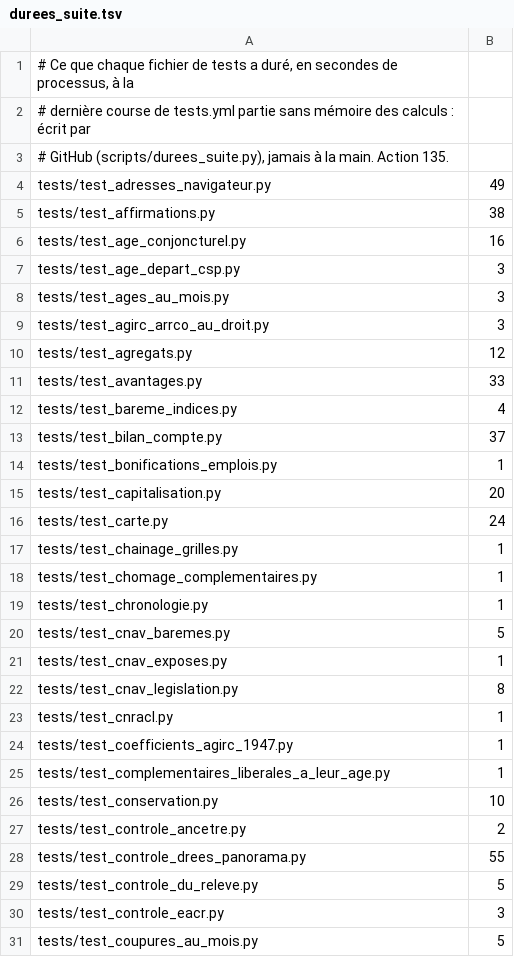
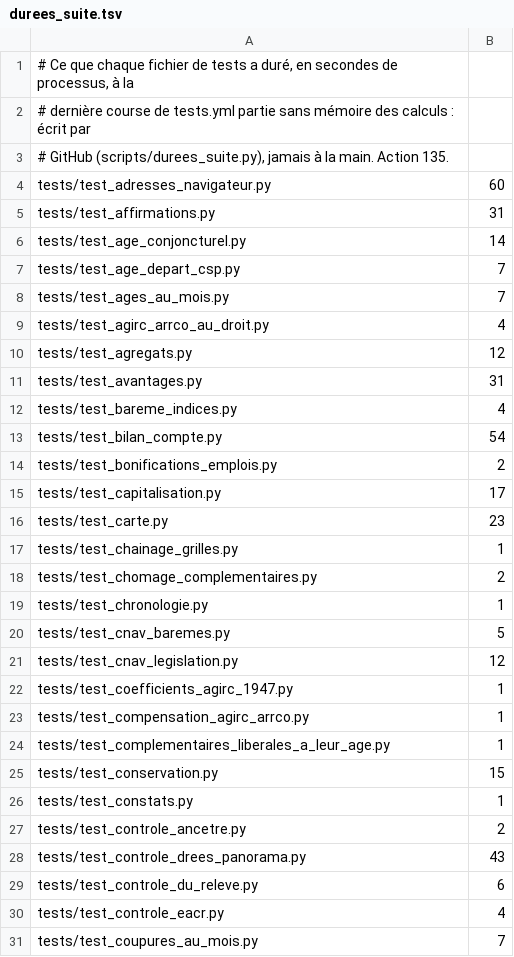
Before and after one commit to g-pliberal/retraitecomptenotionelle, a TSV file: .github/durees_suite.tsv, drawn as a sheet; only a part is shown; the diff covers the shown part only.

```diff
--- a/.github/durees_suite.tsv
+++ b/.github/durees_suite.tsv
@@ -3,29 +3,29 @@
 # GitHub (scripts/durees_suite.py), jamais à la main. Action 135.
-tests/test_adresses_navigateur.py	49
-tests/test_affirmations.py	38
-tests/test_age_conjoncturel.py	16
-tests/test_age_depart_csp.py	3
-tests/test_ages_au_mois.py	3
-tests/test_agirc_arrco_au_droit.py	3
+tests/test_adresses_navigateur.py	60
+tests/test_affirmations.py	31
+tests/test_age_conjoncturel.py	14
+tests/test_age_depart_csp.py	7
+tests/test_ages_au_mois.py	7
+tests/test_agirc_arrco_au_droit.py	4
 tests/test_agregats.py	12
-tests/test_avantages.py	33
+tests/test_avantages.py	31
 tests/test_bareme_indices.py	4
-tests/test_bilan_compte.py	37
-tests/test_bonifications_emplois.py	1
-tests/test_capitalisation.py	20
-tests/test_carte.py	24
+tests/test_bilan_compte.py	54
+tests/test_bonifications_emplois.py	2
+tests/test_capitalisation.py	17
+tests/test_carte.py	23
 tests/test_chainage_grilles.py	1
-tests/test_chomage_complementaires.py	1
+tests/test_chomage_complementaires.py	2
 tests/test_chronologie.py	1
 tests/test_cnav_baremes.py	5
-tests/test_cnav_exposes.py	1
-tests/test_cnav_legislation.py	8
-tests/test_cnracl.py	1
+tests/test_cnav_legislation.py	12
 tests/test_coefficients_agirc_1947.py	1
+tests/test_compensation_agirc_arrco.py	1
 tests/test_complementaires_liberales_a_leur_age.py	1
-tests/test_conservation.py	10
+tests/test_conservation.py	15
+tests/test_constats.py	1
 tests/test_controle_ancetre.py	2
-tests/test_controle_drees_panorama.py	55
-tests/test_controle_du_releve.py	5
-tests/test_controle_eacr.py	3
-tests/test_coupures_au_mois.py	5
+tests/test_controle_drees_panorama.py	43
+tests/test_controle_du_releve.py	6
+tests/test_controle_eacr.py	4
+tests/test_coupures_au_mois.py	7
```
Also changed, not shown: 6 added rows, 11 removed rows and 91 edited cells elsewhere in this file, .github/verdicts.tsv, 1 other file.
